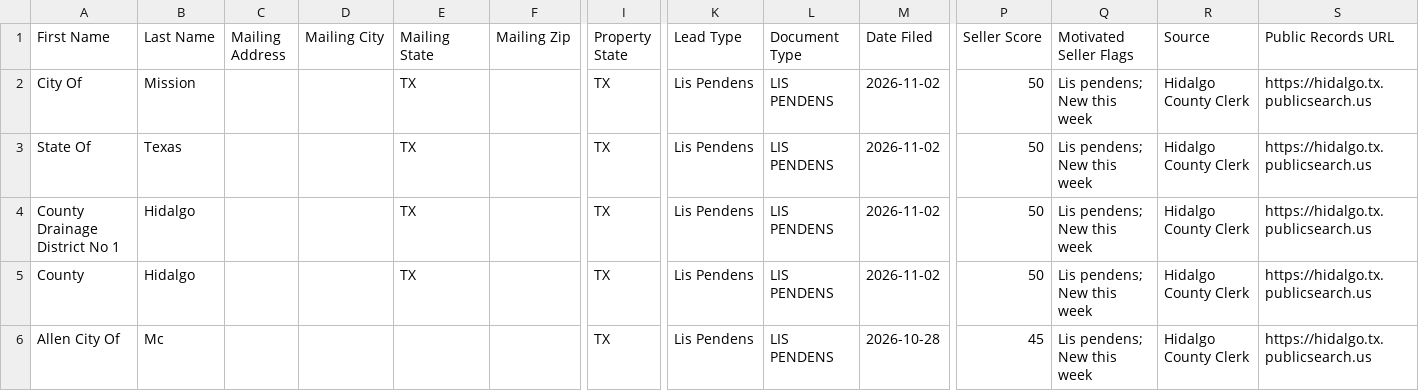
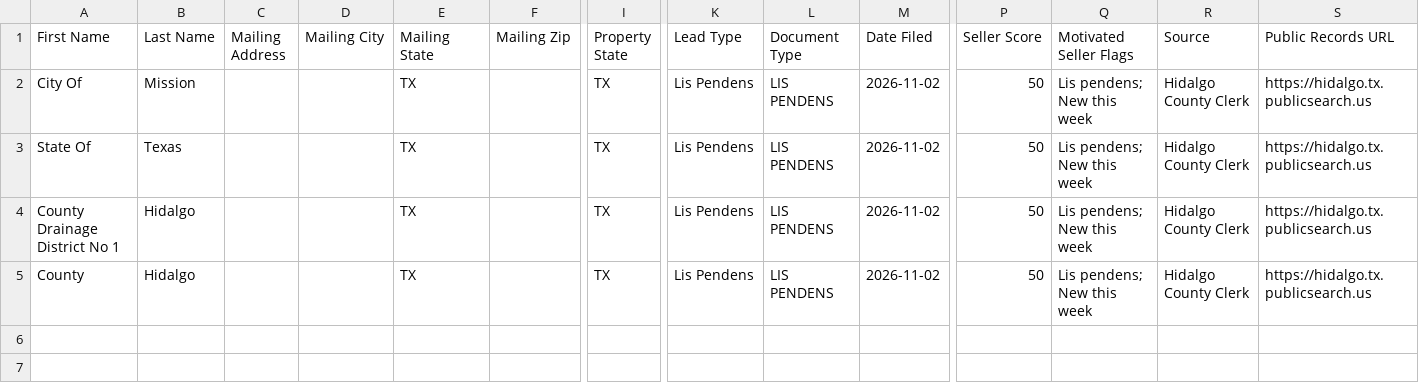
Before and after one commit to martinherrerajr33-source/Hidalgo-leads, a CSV file: data/ghl_import.csv, drawn as a sheet; only a part is shown, gaps mark what is left out; rows hold the shown columns only; the diff names each change by its address in the sheet, - before the commit and + after, or states it on an @@ line.

```diff
--- a/data/ghl_import.csv
+++ b/data/ghl_import.csv
-row 6: Allen City Of | Mc |  |  |  |  | TX | Lis Pendens | LIS PENDENS | 2026-10-28 | 45 | Lis pendens; New this week | Hidalgo County Clerk | https://hidalgo.tx.publicsearch.us
```
Also changed, not shown: 2 other files.
